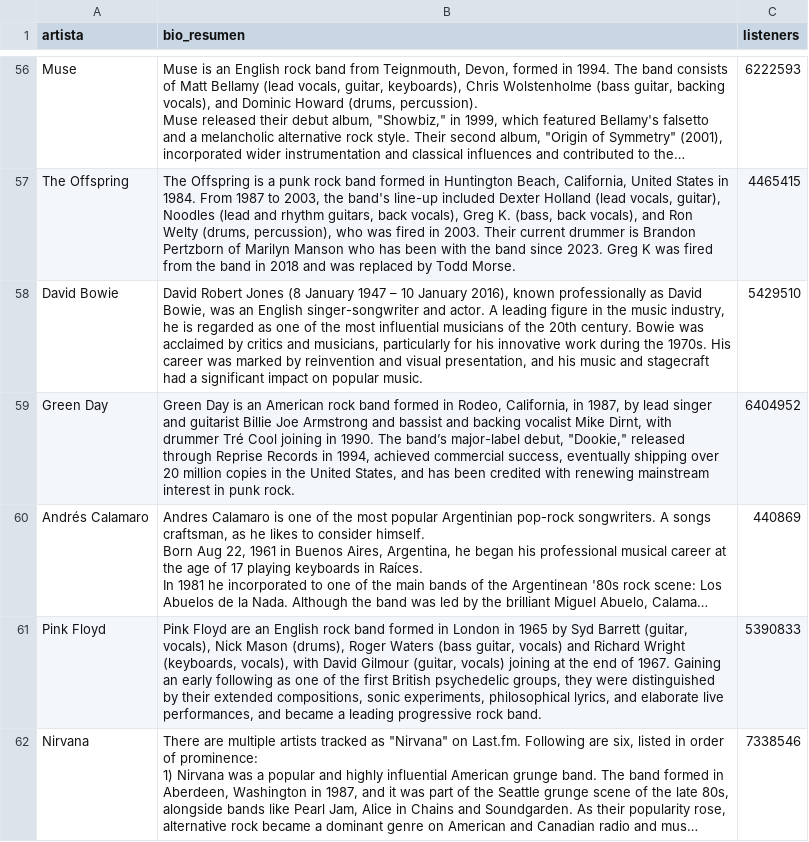
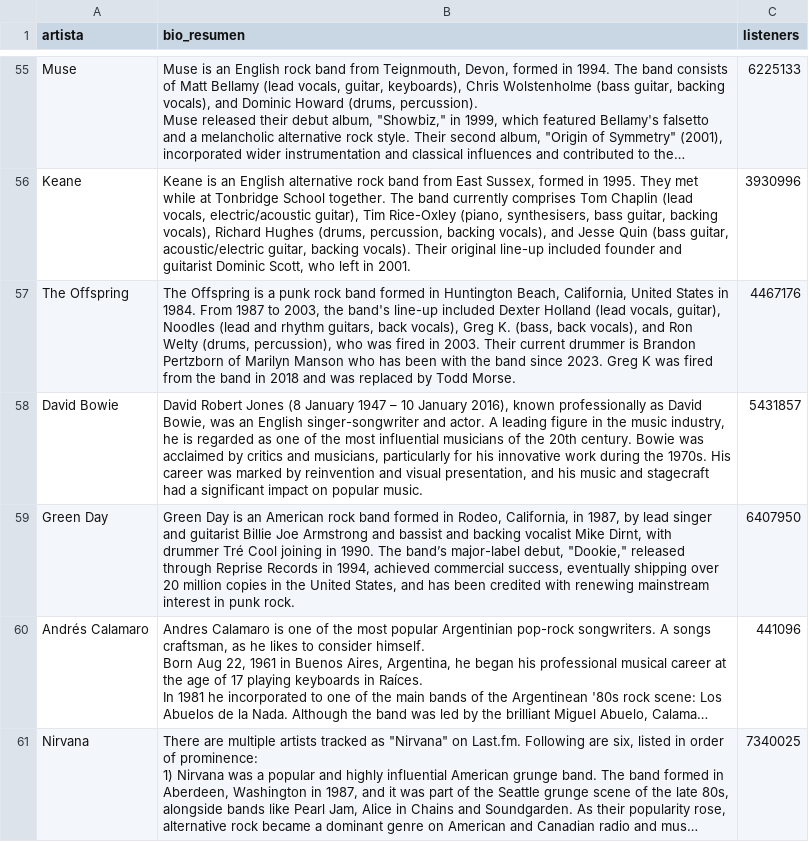
Before and after one commit to eaguilothio/da-project-promo-59-modulo-2-team-1, a CSV file: datos_lastfm.csv, drawn as a sheet; only a part is shown, gaps mark what is left out; long unchanged cells end in …; removed rows and columns are numbered as before the commit, all else as after; the diff covers the shown part only; the diff names each change by its address in the sheet, - before the commit and + after, or states it on an @@ line.

```diff
--- a/datos_lastfm.csv
+++ b/datos_lastfm.csv
-C55 (listeners): 6222593
+C55 (listeners): 6225133
+row 56: Keane | Keane is an English alternative rock band from East Sussex, formed in 1995. They met while at Tonbridge School together. The band currently comprises Tom Chaplin (lead vocals, electric/acoustic guitar), Tim Rice-Oxley (piano, synthesisers, bass guitar, backing vocals), Richard Hughes (drums, percussion, backing vocals), and Jesse Quin (bass guitar, acoustic/electric guitar, backing vocals). Their original line-up included founder and guitarist Dominic Scott, who left in 2001. | 3930996
-C57 (listeners): 4465415
+C57 (listeners): 4467176
-C58 (listeners): 5429510
+C58 (listeners): 5431857
-C59 (listeners): 6404952
+C59 (listeners): 6407950
-C60 (listeners): 440869
+C60 (listeners): 441096
-row 61: Pink Floyd | Pink Floyd are an English rock band formed in London in 1965 by Syd Barrett (guitar, vocals), Nick Mason (drums), Roger Waters (bass guitar, vocals) and Richard Wright (keyboards, vocals), with David Gilmour (guitar, vocals) joining at the end of 1967. Gaining an early following as one of the first British psychedelic groups, they were distinguished by their extended compositions, sonic experiments, philosophical lyrics, and elaborate live performances, and became a leading progressive rock band. | 5390833
-C61 (listeners): 7338546
+C61 (listeners): 7340025
```
Also changed, not shown: 9 added rows, 9 removed rows and 68 edited cells elsewhere in this file, 2 other files.
